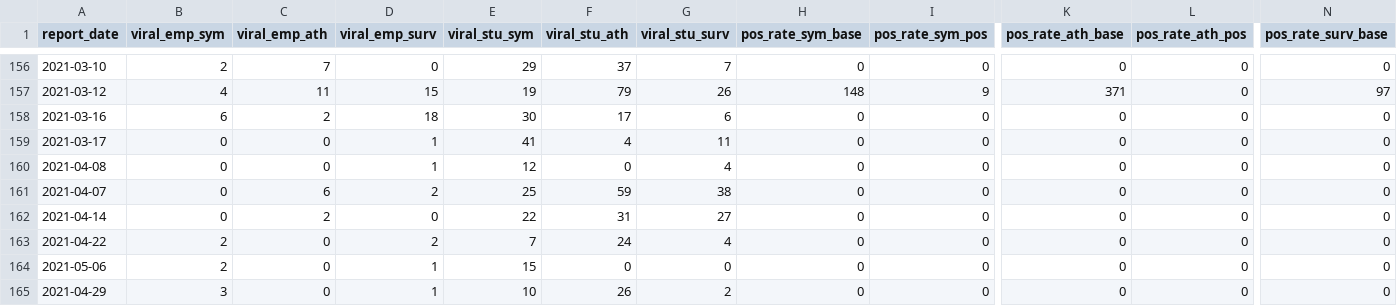
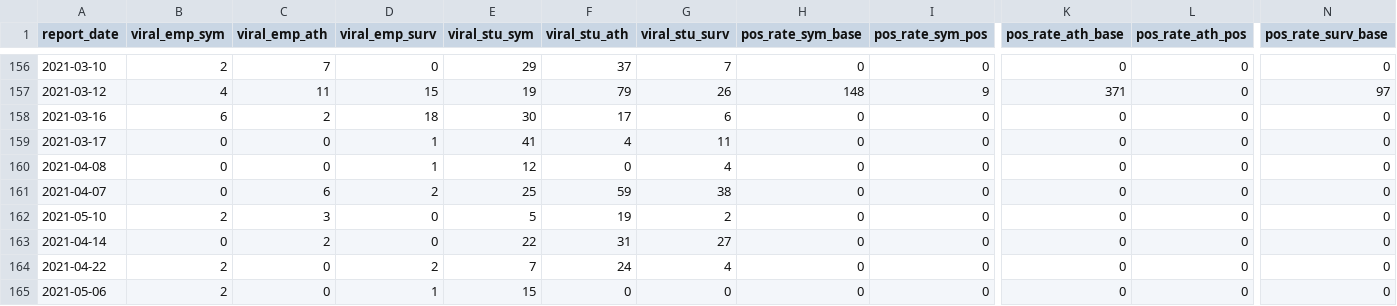
Before and after one commit to c-cortright/wcu_covid_resources, a CSV file: wcu_so_covid_data.csv, drawn as a sheet; only a part is shown, gaps mark what is left out; the shorter side is filled out with more unchanged rows; rows hold the shown columns only; the diff names each change by its address in the sheet, - before the commit and + after, or states it on an @@ line.

Commit message:
Automatic File Update Operation

```diff
--- a/wcu_so_covid_data.csv
+++ b/wcu_so_covid_data.csv
+row 162: 2021-05-10 | 2 | 3 | 0 | 5 | 19 | 2 | 0 | 0 | 0 | 0 | 0
```
